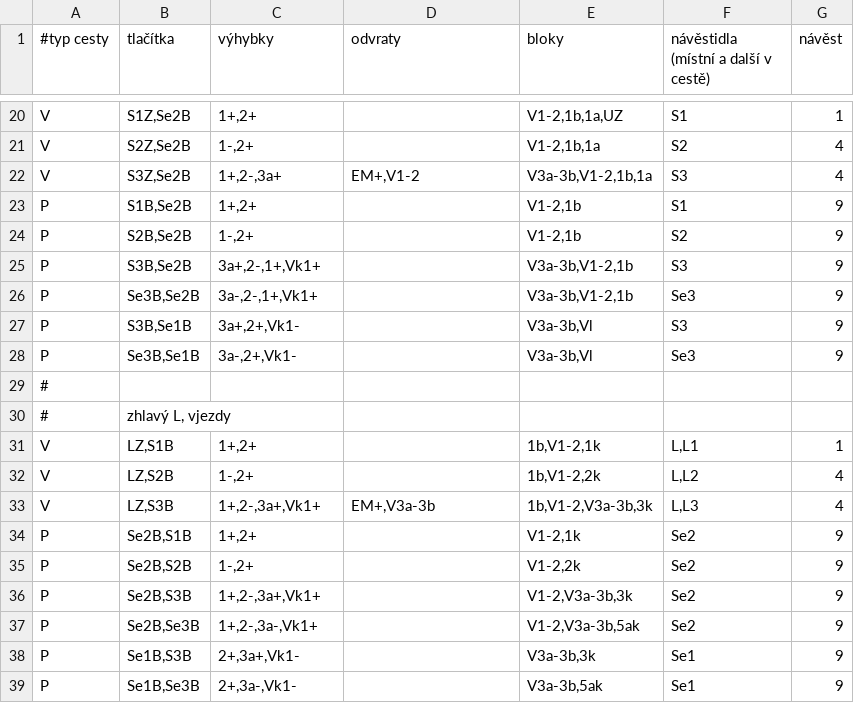
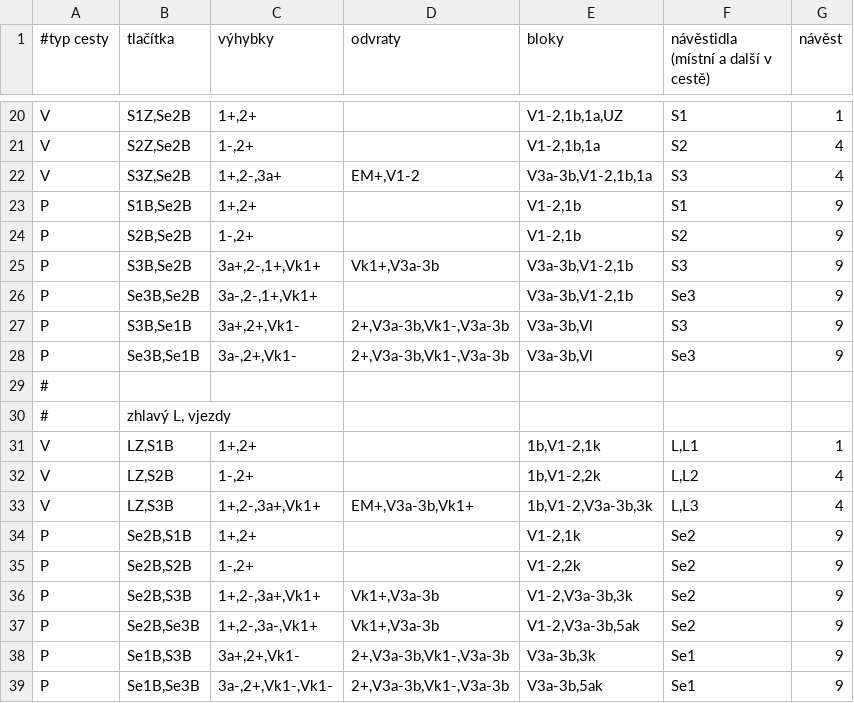
Before and after one commit to petrilakm/rzz71, a CSV file: config/hajnáčka/cesty.csv, drawn as a sheet; only a part is shown, gaps mark what is left out.

Commit message:
Změna chování volby cesty
- výměnová aut. relé patří do volící skupiny
- počítek bliká stále
- konec se pro rozpoznání cesty rozsvítí
- stavění výhybek se dá zrušit tlačítkem RVC (rušení volby cesty)

- konfigurace, oprava indikací a řadičů pro výhybky

```diff
--- a/config/hajnáčka/cesty.csv
+++ b/config/hajnáčka/cesty.csv
@@ -24,6 +24,6 @@ P;S1B,Se2B;1+,2+;;V1-2,1b;S1;9
 P;S2B,Se2B;1-,2+;;V1-2,1b;S2;9
-P;S3B,Se2B;3a+,2-,1+,Vk1+;;V3a-3b,V1-2,1b;S3;9
+P;S3B,Se2B;3a+,2-,1+,Vk1+;Vk1+,V3a-3b;V3a-3b,V1-2,1b;S3;9
 P;Se3B,Se2B;3a-,2-,1+,Vk1+;;V3a-3b,V1-2,1b;Se3;9
-P;S3B,Se1B;3a+,2+,Vk1-;;V3a-3b,Vl;S3;9
-P;Se3B,Se1B;3a-,2+,Vk1-;;V3a-3b,Vl;Se3;9
+P;S3B,Se1B;3a+,2+,Vk1-;2+,V3a-3b,Vk1-,V3a-3b;V3a-3b,Vl;S3;9
+P;Se3B,Se1B;3a-,2+,Vk1-;2+,V3a-3b,Vk1-,V3a-3b;V3a-3b,Vl;Se3;9
 #;;;;;;
@@ -32,8 +32,8 @@ V;LZ,S1B;1+,2+;;1b,V1-2,1k;L,L1;1
 V;LZ,S2B;1-,2+;;1b,V1-2,2k;L,L2;4
-V;LZ,S3B;1+,2-,3a+,Vk1+;EM+,V3a-3b;1b,V1-2,V3a-3b,3k;L,L3;4
+V;LZ,S3B;1+,2-,3a+,Vk1+;EM+,V3a-3b,Vk1+;1b,V1-2,V3a-3b,3k;L,L3;4
 P;Se2B,S1B;1+,2+;;V1-2,1k;Se2;9
 P;Se2B,S2B;1-,2+;;V1-2,2k;Se2;9
-P;Se2B,S3B;1+,2-,3a+,Vk1+;;V1-2,V3a-3b,3k;Se2;9
-P;Se2B,Se3B;1+,2-,3a-,Vk1+;;V1-2,V3a-3b,5ak;Se2;9
-P;Se1B,S3B;2+,3a+,Vk1-;;V3a-3b,3k;Se1;9
-P;Se1B,Se3B;2+,3a-,Vk1-;;V3a-3b,5ak;Se1;9
+P;Se2B,S3B;1+,2-,3a+,Vk1+;Vk1+,V3a-3b;V1-2,V3a-3b,3k;Se2;9
+P;Se2B,Se3B;1+,2-,3a-,Vk1+;Vk1+,V3a-3b;V1-2,V3a-3b,5ak;Se2;9
+P;Se1B,S3B;3a+,2+,Vk1-;2+,V3a-3b,Vk1-,V3a-3b;V3a-3b,3k;Se1;9
+P;Se1B,Se3B;3a-,2+,Vk1-,Vk1-;2+,V3a-3b,Vk1-,V3a-3b;V3a-3b,5ak;Se1;9
```
Also changed, not shown: config/hajnáčka/bloky.csv, 3 other files.
